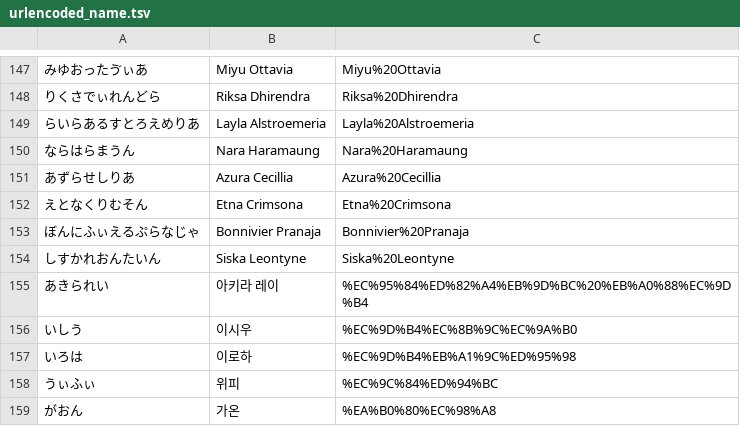
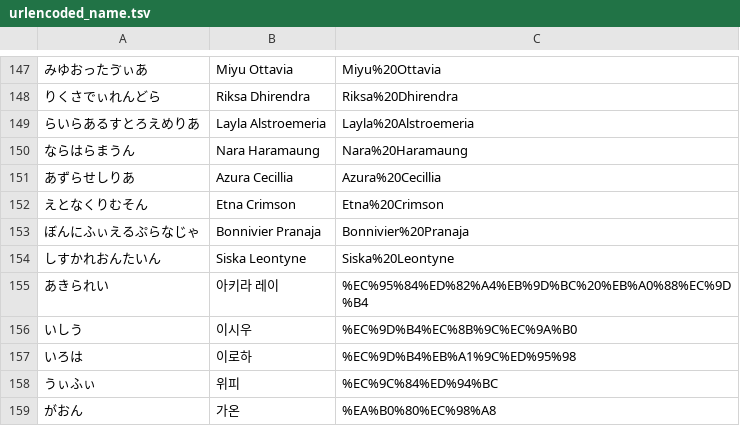
Before and after one commit to aods1004/my-dict, a TSV file: bin/nijisanji/data/urlencoded_name.tsv, drawn as a sheet; only a part is shown, gaps mark what is left out.

```diff
--- a/bin/nijisanji/data/urlencoded_name.tsv
+++ b/bin/nijisanji/data/urlencoded_name.tsv
@@ -151,3 +151,3 @@
 あずらせしりあ	Azura Cecillia	Azura%20Cecillia
-えとなくりむそん	Etna Crimsona	Etna%20Crimsona
+えとなくりむそん	Etna Crimson	Etna%20Crimson
 ぼんにふぃえるぷらなじゃ	Bonnivier Pranaja	Bonnivier%20Pranaja
```
Also changed, not shown: bin/hatena_bookmark/data/変換表.tsv, 13 other files.
